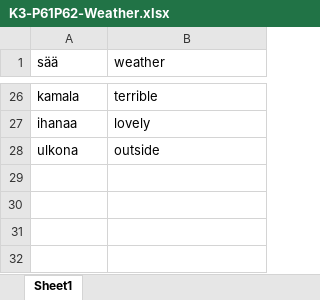
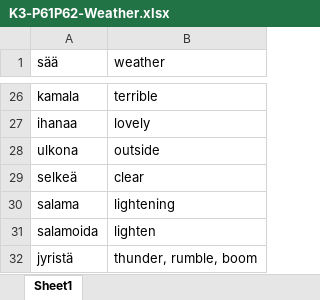
Before and after one commit to SylviaPotter/finnish-space, an Excel workbook: files/SM1/K3/K3-P61P62-Weather.xlsx, sheet Sheet1, drawn as a sheet; only a part is shown, gaps mark what is left out; values as stored, in another font and other column widths than the file's, no borders; the diff names each change by its address in the sheet, - before the commit and + after, or states it on an @@ line.

```diff
--- a/files/SM1/K3/K3-P61P62-Weather.xlsx (sheet Sheet1)
+++ b/files/SM1/K3/K3-P61P62-Weather.xlsx (sheet Sheet1)
+row 29: selkeä | clear
+row 30: salama | lightening
+row 31: salamoida | lighten
+row 32: jyristä | thunder, rumble, boom
```
Also changed, not shown: 50 other files.
